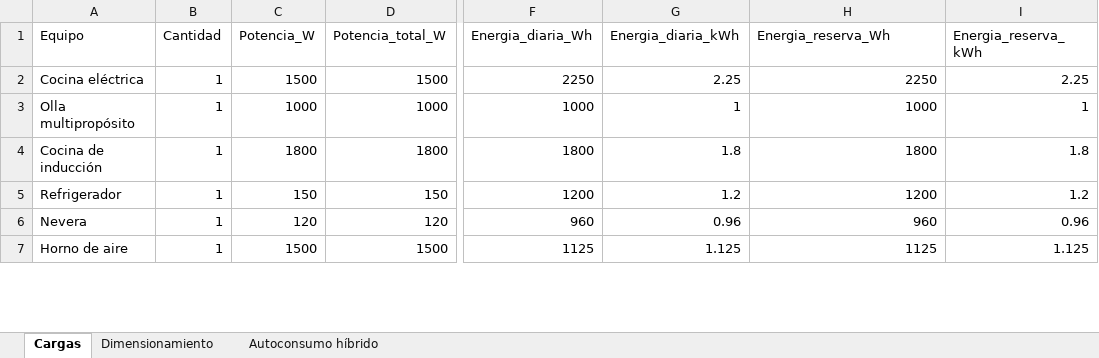
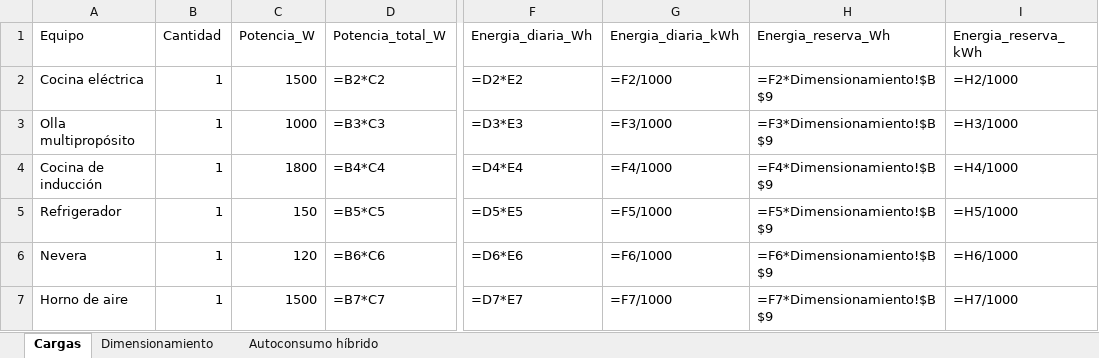
Before and after one commit to Addier1973/Agenda, an Excel workbook: autoconsumo_cargas.xlsx, sheet Cargas, drawn as a sheet; only a part is shown, gaps mark what is left out; values as stored, in another font and other column widths than the file's, no borders; formulas without a stored value are shown as written; the diff covers the shown part only; the diff names each change by its address in the sheet, - before the commit and + after, or states it on an @@ line.

```diff
--- a/autoconsumo_cargas.xlsx (sheet Cargas)
+++ b/autoconsumo_cargas.xlsx (sheet Cargas)
-D2 (Potencia_total_W): 1500
+D2 (Potencia_total_W): =B2*C2
-F2 (Energia_diaria_Wh): 2250
+F2 (Energia_diaria_Wh): =D2*E2
-G2 (Energia_diaria_kWh): 2.25
+G2 (Energia_diaria_kWh): =F2/1000
-H2 (Energia_reserva_Wh): 2250
+H2 (Energia_reserva_Wh): =F2*Dimensionamiento!$B$9
-I2 (Energia_reserva_kWh): 2.25
+I2 (Energia_reserva_kWh): =H2/1000
-D3 (Potencia_total_W): 1000
+D3 (Potencia_total_W): =B3*C3
-F3 (Energia_diaria_Wh): 1000
+F3 (Energia_diaria_Wh): =D3*E3
-G3 (Energia_diaria_kWh): 1
+G3 (Energia_diaria_kWh): =F3/1000
-H3 (Energia_reserva_Wh): 1000
+H3 (Energia_reserva_Wh): =F3*Dimensionamiento!$B$9
-I3 (Energia_reserva_kWh): 1
+I3 (Energia_reserva_kWh): =H3/1000
-D4 (Potencia_total_W): 1800
+D4 (Potencia_total_W): =B4*C4
-F4 (Energia_diaria_Wh): 1800
+F4 (Energia_diaria_Wh): =D4*E4
-G4 (Energia_diaria_kWh): 1.8
+G4 (Energia_diaria_kWh): =F4/1000
-H4 (Energia_reserva_Wh): 1800
+H4 (Energia_reserva_Wh): =F4*Dimensionamiento!$B$9
-I4 (Energia_reserva_kWh): 1.8
+I4 (Energia_reserva_kWh): =H4/1000
-D5 (Potencia_total_W): 150
+D5 (Potencia_total_W): =B5*C5
-F5 (Energia_diaria_Wh): 1200
+F5 (Energia_diaria_Wh): =D5*E5
-G5 (Energia_diaria_kWh): 1.2
+G5 (Energia_diaria_kWh): =F5/1000
-H5 (Energia_reserva_Wh): 1200
+H5 (Energia_reserva_Wh): =F5*Dimensionamiento!$B$9
-I5 (Energia_reserva_kWh): 1.2
+I5 (Energia_reserva_kWh): =H5/1000
-D6 (Potencia_total_W): 120
+D6 (Potencia_total_W): =B6*C6
-F6 (Energia_diaria_Wh): 960
+F6 (Energia_diaria_Wh): =D6*E6
-G6 (Energia_diaria_kWh): 0.96
+G6 (Energia_diaria_kWh): =F6/1000
-H6 (Energia_reserva_Wh): 960
+H6 (Energia_reserva_Wh): =F6*Dimensionamiento!$B$9
-I6 (Energia_reserva_kWh): 0.96
+I6 (Energia_reserva_kWh): =H6/1000
-D7 (Potencia_total_W): 1500
+D7 (Potencia_total_W): =B7*C7
-F7 (Energia_diaria_Wh): 1125
+F7 (Energia_diaria_Wh): =D7*E7
-G7 (Energia_diaria_kWh): 1.125
+G7 (Energia_diaria_kWh): =F7/1000
-H7 (Energia_reserva_Wh): 1125
+H7 (Energia_reserva_Wh): =F7*Dimensionamiento!$B$9
-I7 (Energia_reserva_kWh): 1.125
+I7 (Energia_reserva_kWh): =H7/1000
```
Also changed, not shown: 66 edited cells elsewhere in this sheet, sheet Dimensionamiento, sheet Autoconsumo híbrido.
